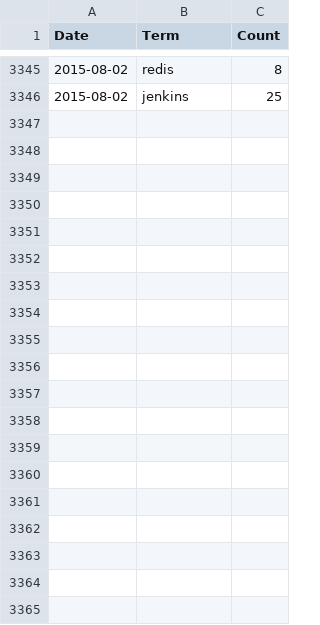
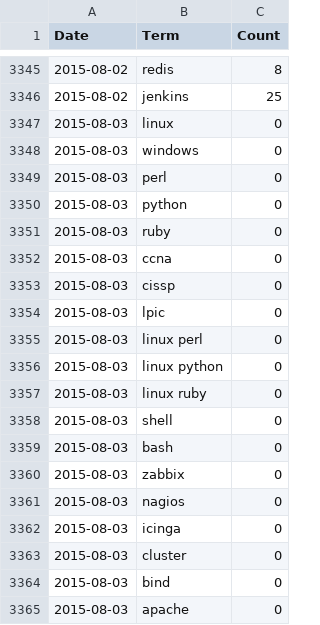
Before and after one commit to jreisinger/profesia-jobs, a CSV file: jobs-count_for-github.csv, drawn as a sheet; only a part is shown, gaps mark what is left out; the diff covers the shown part only; the diff names each change by its address in the sheet, - before the commit and + after, or states it on an @@ line.

```diff
--- a/jobs-count_for-github.csv
+++ b/jobs-count_for-github.csv
+row 3347: 2015-08-03 | linux | 0
+row 3348: 2015-08-03 | windows | 0
+row 3349: 2015-08-03 | perl | 0
+row 3350: 2015-08-03 | python | 0
+row 3351: 2015-08-03 | ruby | 0
+row 3352: 2015-08-03 | ccna | 0
+row 3353: 2015-08-03 | cissp | 0
+row 3354: 2015-08-03 | lpic | 0
+row 3355: 2015-08-03 | linux perl | 0
+row 3356: 2015-08-03 | linux python | 0
+row 3357: 2015-08-03 | linux ruby | 0
+row 3358: 2015-08-03 | shell | 0
+row 3359: 2015-08-03 | bash | 0
+row 3360: 2015-08-03 | zabbix | 0
+row 3361: 2015-08-03 | nagios | 0
+row 3362: 2015-08-03 | icinga | 0
+row 3363: 2015-08-03 | cluster | 0
+row 3364: 2015-08-03 | bind | 0
+row 3365: 2015-08-03 | apache | 0
```
Also changed, not shown: 10 added rows elsewhere in this file, jobs-count.csv, 8 other files.
